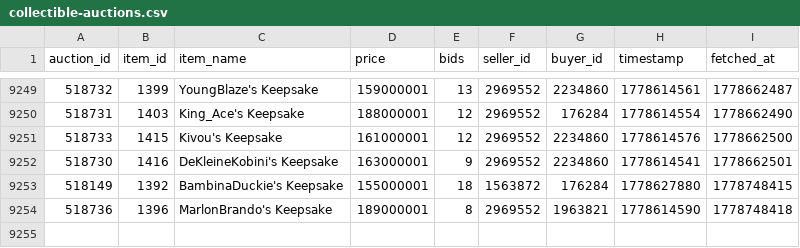
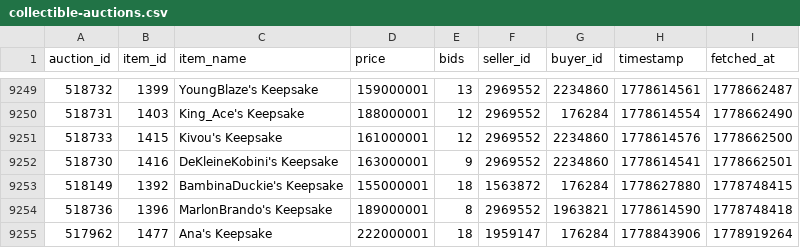
Before and after one commit to russianrob/torn-auction-data, a CSV file: data/collectible-auctions.csv, drawn as a sheet; only a part is shown, gaps mark what is left out; the diff names each change by its address in the sheet, - before the commit and + after, or states it on an @@ line.

```diff
--- a/data/collectible-auctions.csv
+++ b/data/collectible-auctions.csv
+row 9255: 517962 | 1477 | Ana's Keepsake | 222000001 | 18 | 1959147 | 176284 | 1778843906 | 1778919264
```
